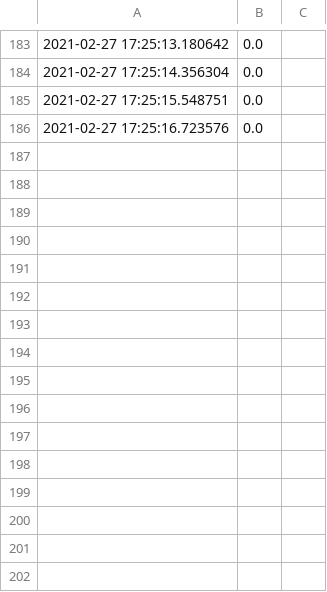
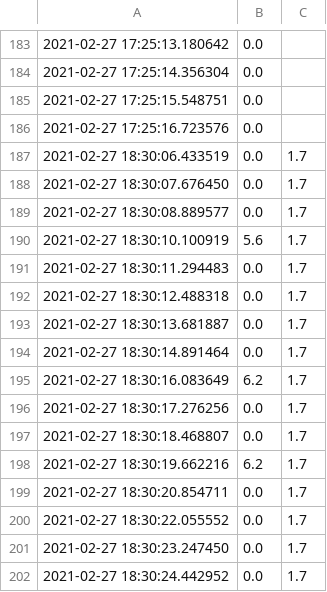
Before and after one commit to tommyliverani/Fog05Experiments, a CSV file: monitoring/out.csv, drawn as a sheet; only a part is shown, gaps mark what is left out.

```diff
--- a/monitoring/out.csv
+++ b/monitoring/out.csv
@@ -186 +186,17 @@
 2021-02-27 17:25:16.723576,0.0
+2021-02-27 18:30:06.433519,0.0,1.7
+2021-02-27 18:30:07.676450,0.0,1.7
+2021-02-27 18:30:08.889577,0.0,1.7
+2021-02-27 18:30:10.100919,5.6,1.7
+2021-02-27 18:30:11.294483,0.0,1.7
+2021-02-27 18:30:12.488318,0.0,1.7
+2021-02-27 18:30:13.681887,0.0,1.7
+2021-02-27 18:30:14.891464,0.0,1.7
+2021-02-27 18:30:16.083649,6.2,1.7
+2021-02-27 18:30:17.276256,0.0,1.7
+2021-02-27 18:30:18.468807,0.0,1.7
+2021-02-27 18:30:19.662216,6.2,1.7
+2021-02-27 18:30:20.854711,0.0,1.7
+2021-02-27 18:30:22.055552,0.0,1.7
+2021-02-27 18:30:23.247450,0.0,1.7
+2021-02-27 18:30:24.442952,0.0,1.7
```
Also changed, not shown: 2 other files.
